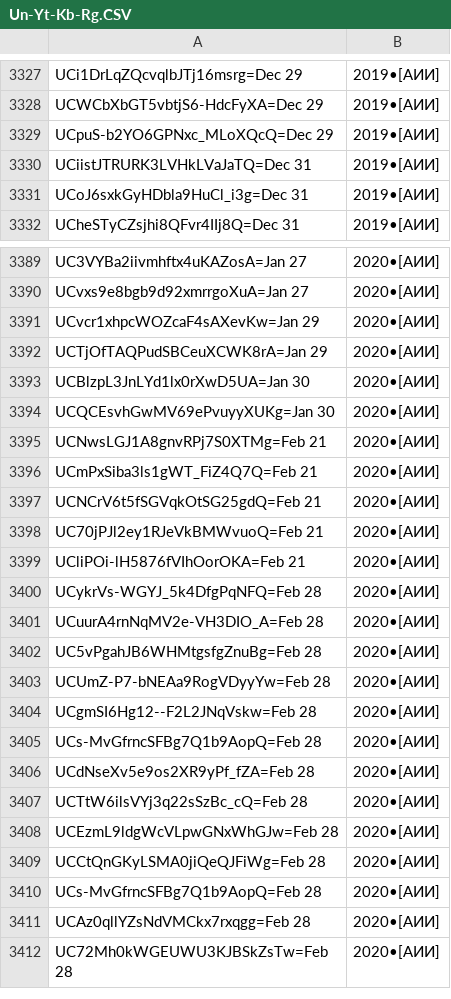
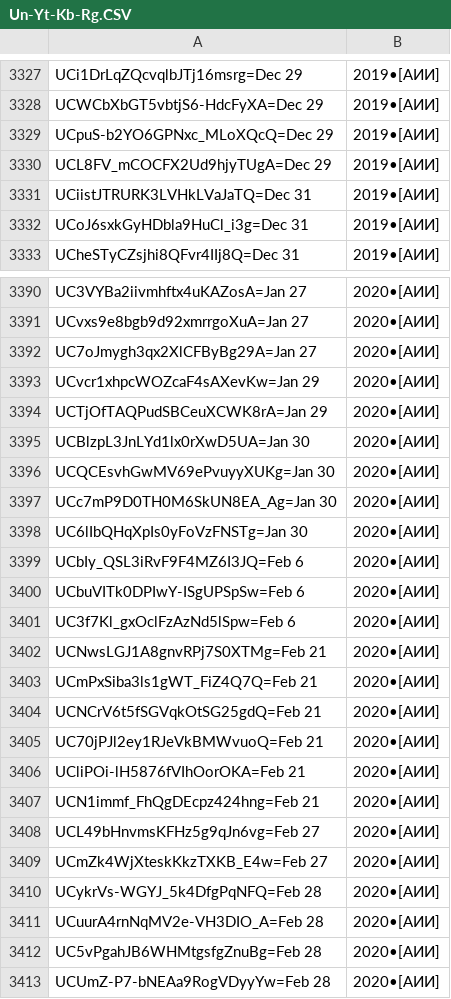
Before and after one commit to FeignedAccomplice/YOUTUBOTS, a CSV file: Un-Yt-Kb-Rg.CSV, drawn as a sheet; only a part is shown, gaps mark what is left out; the shorter side is filled out with more unchanged rows.

Commit message:
Update Un-Yt-Kb-Rg.CSV

```diff
--- a/Un-Yt-Kb-Rg.CSV
+++ b/Un-Yt-Kb-Rg.CSV
@@ -3329,2 +3329,3 @@ UCWCbXbGT5vbtjS6-HdcFyXA=Dec 29, 2019•[АИИ]
 UCpuS-b2YO6GPNxc_MLoXQcQ=Dec 29, 2019•[АИИ]
+UCL8FV_mCOCFX2Ud9hjyTUgA=Dec 29, 2019•[АИИ]
 UCiistJTRURK3LVHkLVaJaTQ=Dec 31, 2019•[АИИ]
@@ -3390,2 +3391,3 @@ UC3VYBa2iivmhftx4uKAZosA=Jan 27, 2020•[АИИ]
 UCvxs9e8bgb9d92xmrrgoXuA=Jan 27, 2020•[АИИ]
+UC7oJmygh3qx2XlCFByBg29A=Jan 27, 2020•[АИИ]
 UCvcr1xhpcWOZcaF4sAXevKw=Jan 29, 2020•[АИИ]
@@ -3394,2 +3396,7 @@ UCBlzpL3JnLYd1lx0rXwD5UA=Jan 30, 2020•[АИИ]
 UCQCEsvhGwMV69ePvuyyXUKg=Jan 30, 2020•[АИИ]
+UCc7mP9D0TH0M6SkUN8EA_Ag=Jan 30, 2020•[АИИ]
+UC6lIbQHqXpIs0yFoVzFNSTg=Jan 30, 2020•[АИИ]
+UCbIy_QSL3iRvF9F4MZ6I3JQ=Feb 6, 2020•[АИИ]
+UCbuVITk0DPIwY-ISgUPSpSw=Feb 6, 2020•[АИИ]
+UC3f7Kl_gxOclFzAzNd5lSpw=Feb 6, 2020•[АИИ]
 UCNwsLGJ1A8gnvRPj7S0XTMg=Feb 21, 2020•[АИИ]
@@ -3399,2 +3406,5 @@ UC70jPJl2ey1RJeVkBMWvuoQ=Feb 21, 2020•[АИИ]
 UCliPOi-lH5876fVIhOorOKA=Feb 21, 2020•[АИИ]
+UCN1immf_FhQgDEcpz424hng=Feb 21, 2020•[АИИ]
+UCL49bHnvmsKFHz5g9qJn6vg=Feb 27, 2020•[АИИ]
+UCmZk4WjXteskKkzTXKB_E4w=Feb 27, 2020•[АИИ]
 UCykrVs-WGYJ_5k4DfgPqNFQ=Feb 28, 2020•[АИИ]
```
